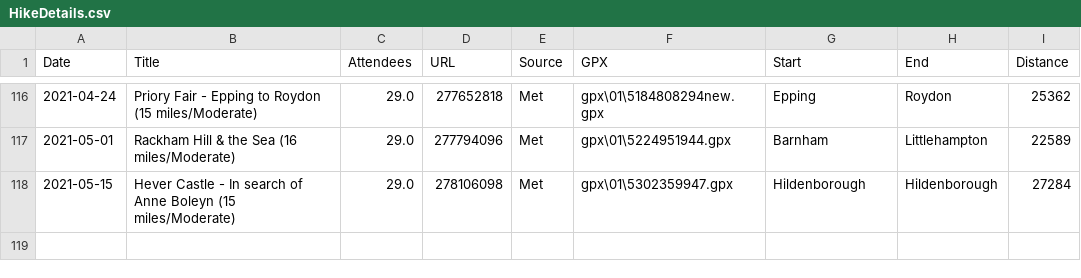
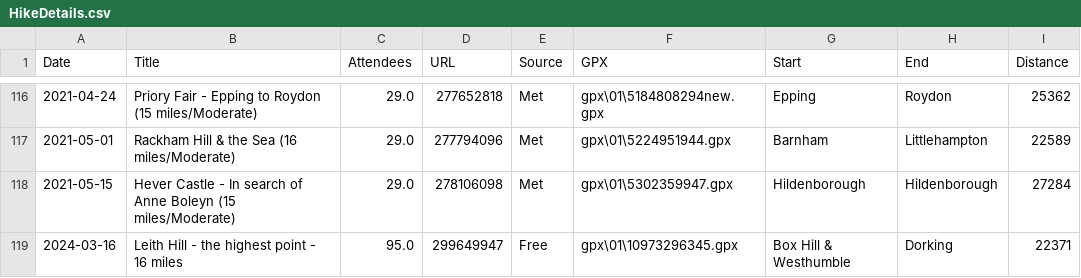
Before and after one commit to james-stuff/chris-map, a CSV file: HikeDetails.csv, drawn as a sheet; only a part is shown, gaps mark what is left out; the diff names each change by its address in the sheet, - before the commit and + after, or states it on an @@ line.

Commit message:
Leith Hill 16th Mar 2024 hike added

```diff
--- a/HikeDetails.csv
+++ b/HikeDetails.csv
+row 119: 2024-03-16 | Leith Hill - the highest point - 16 miles | 95.0 | 299649947 | Free | gpx\01\10973296345.gpx | Box Hill & Westhumble | Dorking | 22371
```
